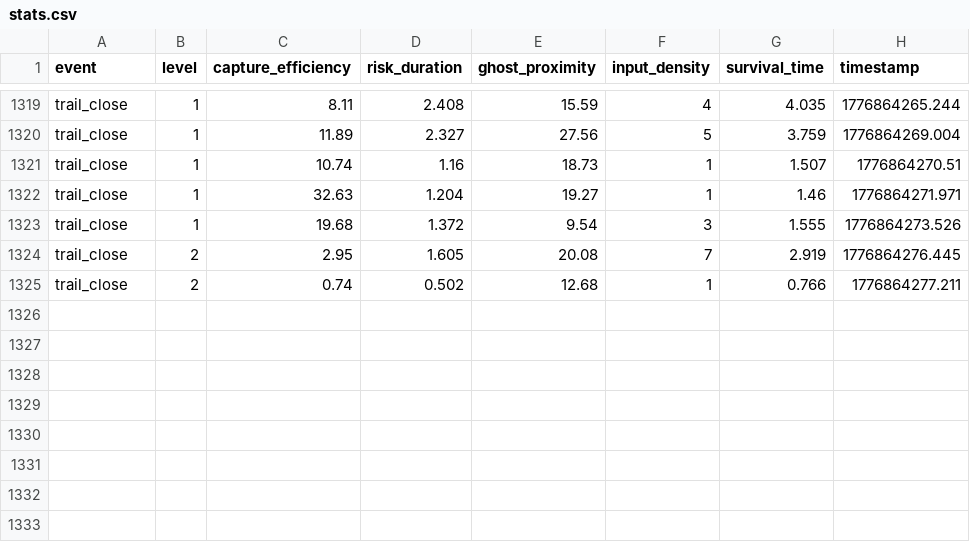
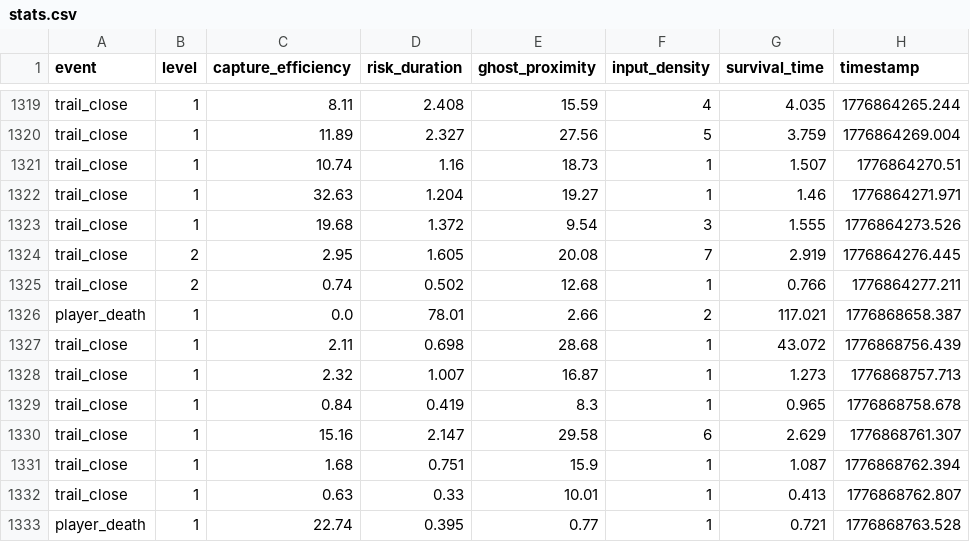
Before and after one commit to pakhind-blip/pacxon, a CSV file: src/stats.csv, drawn as a sheet; only a part is shown, gaps mark what is left out; the diff names each change by its address in the sheet, - before the commit and + after, or states it on an @@ line.

```diff
--- a/src/stats.csv
+++ b/src/stats.csv
+row 1326: player_death | 1 | 0.0 | 78.01 | 2.66 | 2 | 117.021 | 1776868658.387
+row 1327: trail_close | 1 | 2.11 | 0.698 | 28.68 | 1 | 43.072 | 1776868756.439
+row 1328: trail_close | 1 | 2.32 | 1.007 | 16.87 | 1 | 1.273 | 1776868757.713
+row 1329: trail_close | 1 | 0.84 | 0.419 | 8.3 | 1 | 0.965 | 1776868758.678
+row 1330: trail_close | 1 | 15.16 | 2.147 | 29.58 | 6 | 2.629 | 1776868761.307
+row 1331: trail_close | 1 | 1.68 | 0.751 | 15.9 | 1 | 1.087 | 1776868762.394
+row 1332: trail_close | 1 | 0.63 | 0.33 | 10.01 | 1 | 0.413 | 1776868762.807
+row 1333: player_death | 1 | 22.74 | 0.395 | 0.77 | 1 | 0.721 | 1776868763.528
```
Also changed, not shown: 2 other files.
